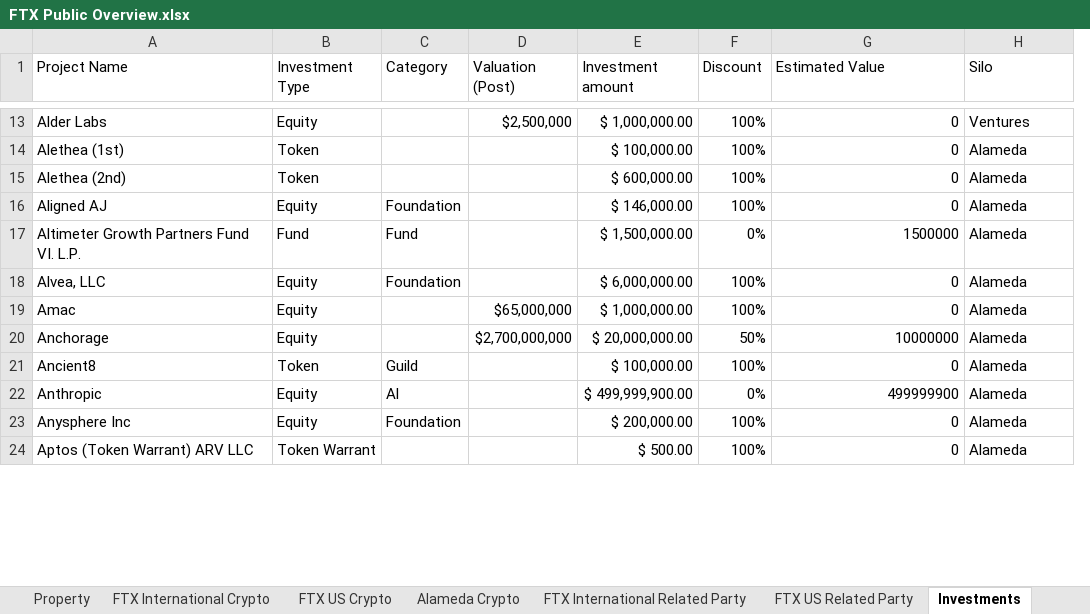
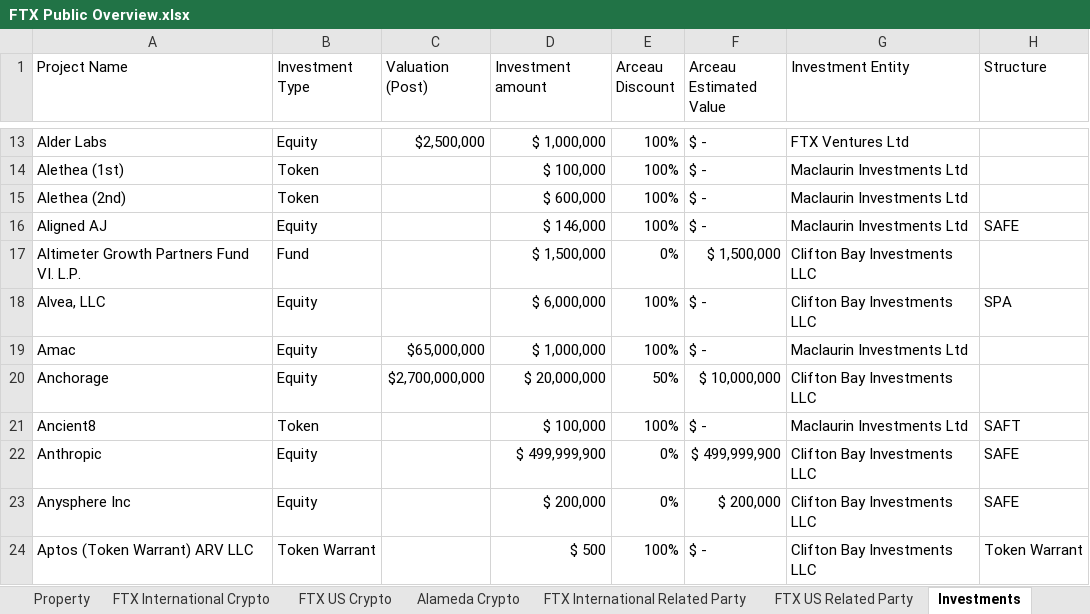
Before and after one commit to MBottjer/FTX-Chapter-11, an Excel workbook: FTX Public Overview.xlsx, sheet Investments, drawn as a sheet; only a part is shown, gaps mark what is left out; values as stored, in another font and other column widths than the file's, no cell formats; charts and pictures not drawn; removed rows and columns are numbered as before the commit, all else as after; the diff covers the shown part only; the diff names each change by its address in the sheet, - before the commit and + after, or states it on an @@ line.

Commit message:
add ventures

```diff
--- a/FTX Public Overview.xlsx (sheet Investments)
+++ b/FTX Public Overview.xlsx (sheet Investments)
-column C (Category), rows 16-23: Foundation | Fund | Foundation |  |  | Guild | Al | Foundation
+column F (Arceau Estimated Value), rows 13-24: $ - | $ - | $ - | $ - | $ 1,500,000 | $ - | $ - | $ 10,000,000 | $ - | $ 499,999,900 | $ 200,000 | $ -
-E1: Discount
+E1: Arceau Discount
-G1: Estimated Value
+G1: Investment Entity
-H1: Silo
+H1: Structure
-D13 (Investment amount): $ 1,000,000.00
+D13 (Investment amount): $ 1,000,000
-G13 (Investment Entity): 0
+G13 (Investment Entity): FTX Ventures Ltd
-H13 (Structure): Ventures
+H13 (Structure): (empty)
-D14 (Investment amount): $ 100,000.00
+D14 (Investment amount): $ 100,000
-G14:G16 (Investment Entity): 0
+G14:G16 (Investment Entity): Maclaurin Investments Ltd
-H14:H15 (Structure): Alameda
+H14:H15 (Structure): (empty)
-D15 (Investment amount): $ 600,000.00
+D15 (Investment amount): $ 600,000
-D16 (Investment amount): $ 146,000.00
+D16 (Investment amount): $ 146,000
-H16 (Structure): Alameda
+H16 (Structure): SAFE
-D17 (Investment amount): $ 1,500,000.00
+D17 (Investment amount): $ 1,500,000
-G17 (Investment Entity): 1500000
+G17 (Investment Entity): Clifton Bay Investments LLC
-H17 (Structure): Alameda
+H17 (Structure): (empty)
-D18 (Investment amount): $ 6,000,000.00
+D18 (Investment amount): $ 6,000,000
-G18 (Investment Entity): 0
+G18 (Investment Entity): Clifton Bay Investments LLC
-H18 (Structure): Alameda
+H18 (Structure): SPA
-D19 (Investment amount): $ 1,000,000.00
+D19 (Investment amount): $ 1,000,000
-G19 (Investment Entity): 0
+G19 (Investment Entity): Maclaurin Investments Ltd
-H19:H20 (Structure): Alameda
+H19:H20 (Structure): (empty)
-D20 (Investment amount): $ 20,000,000.00
+D20 (Investment amount): $ 20,000,000
-G20 (Investment Entity): 10000000
+G20 (Investment Entity): Clifton Bay Investments LLC
-D21 (Investment amount): $ 100,000.00
+D21 (Investment amount): $ 100,000
-G21 (Investment Entity): 0
+G21 (Investment Entity): Maclaurin Investments Ltd
-H21 (Structure): Alameda
+H21 (Structure): SAFT
-D22 (Investment amount): $ 499,999,900.00
+D22 (Investment amount): $ 499,999,900
-G22 (Investment Entity): 499999900
+G22 (Investment Entity): Clifton Bay Investments LLC
-H22:H23 (Structure): Alameda
+H22:H23 (Structure): SAFE
-D23 (Investment amount): $ 200,000.00
+D23 (Investment amount): $ 200,000
-E23 (Arceau Discount): 100%
+E23 (Arceau Discount): 0%
-G23:G24 (Investment Entity): 0
+G23:G24 (Investment Entity): Clifton Bay Investments LLC
-D24 (Investment amount): $ 500.00
+D24 (Investment amount): $ 500
-H24 (Structure): Alameda
+H24 (Structure): Token Warrant
```
Also changed, not shown: 2 added rows and 1382 edited cells elsewhere in this sheet, sheet Assets, cell formats, formulas that keep their value, 4 other files.
